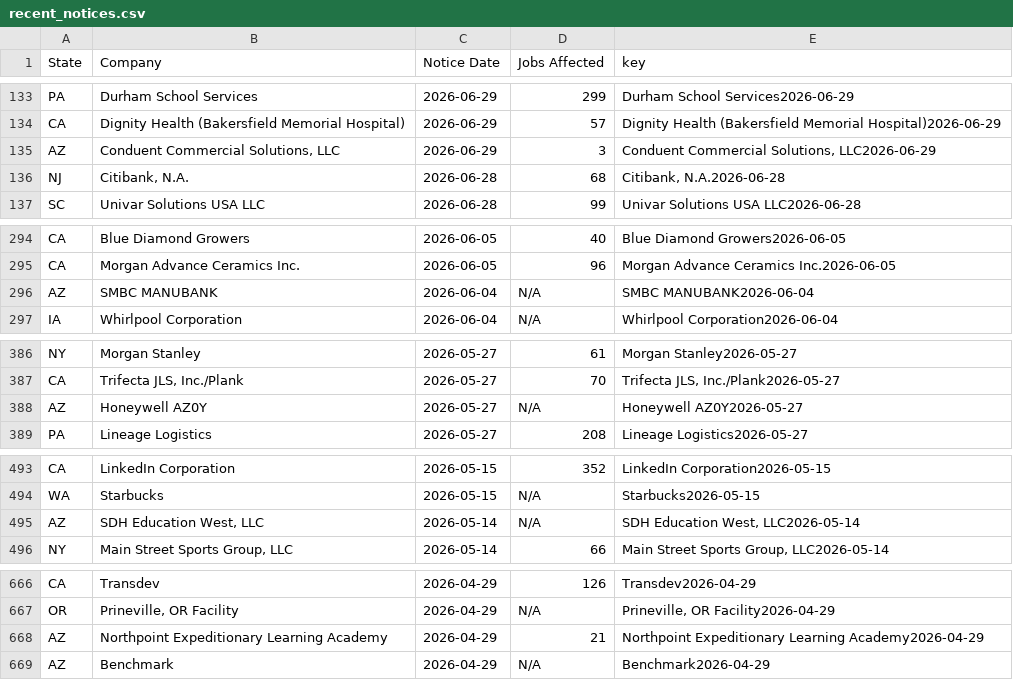
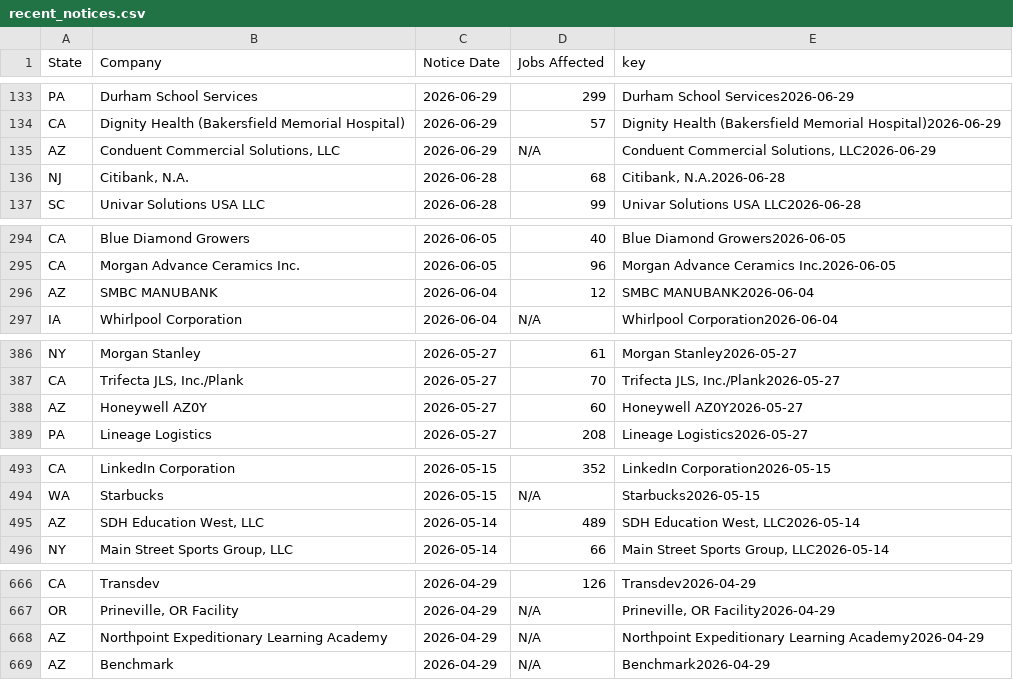
Before and after one commit to FTS-IE/github-actions-tut, a CSV file: data/recent_notices.csv, drawn as a sheet; only a part is shown, gaps mark what is left out; the diff covers the shown part only.

```diff
--- a/data/recent_notices.csv
+++ b/data/recent_notices.csv
@@ -134,3 +134,3 @@ PA,Durham School Services,2026-06-29,299,Durham School Services2026-06-29
 CA,Dignity Health (Bakersfield Memorial Hospital),2026-06-29,57,Dignity Health (Bakersfield Memorial Hospital)2026-06-29
-AZ,"Conduent Commercial Solutions, LLC",2026-06-29,3,"Conduent Commercial Solutions, LLC2026-06-29"
+AZ,"Conduent Commercial Solutions, LLC",2026-06-29,N/A,"Conduent Commercial Solutions, LLC2026-06-29"
 NJ,"Citibank, N.A.",2026-06-28,68,"Citibank, N.A.2026-06-28"
@@ -445,3 +445,3 @@ CA,Blue Diamond Growers,2026-06-05,40,Blue Diamond Growers2026-06-05
 CA,Morgan Advance Ceramics Inc.,2026-06-05,96,Morgan Advance Ceramics Inc.2026-06-05
-AZ,SMBC MANUBANK,2026-06-04,N/A,SMBC MANUBANK2026-06-04
+AZ,SMBC MANUBANK,2026-06-04,12,SMBC MANUBANK2026-06-04
 IA,Whirlpool Corporation,2026-06-04,N/A,Whirlpool Corporation2026-06-04
@@ -549,3 +549,3 @@ NY,Morgan Stanley,2026-05-27,61,Morgan Stanley2026-05-27
 CA,"Trifecta JLS, Inc./Plank",2026-05-27,70,"Trifecta JLS, Inc./Plank2026-05-27"
-AZ,Honeywell AZ0Y,2026-05-27,N/A,Honeywell AZ0Y2026-05-27
+AZ,Honeywell AZ0Y,2026-05-27,60,Honeywell AZ0Y2026-05-27
 PA,Lineage Logistics,2026-05-27,208,Lineage Logistics2026-05-27
@@ -668,3 +668,3 @@ CA,LinkedIn Corporation,2026-05-15,352,LinkedIn Corporation2026-05-15
 WA,Starbucks,2026-05-15,N/A,Starbucks2026-05-15
-AZ,"SDH Education West, LLC",2026-05-14,N/A,"SDH Education West, LLC2026-05-14"
+AZ,"SDH Education West, LLC",2026-05-14,489,"SDH Education West, LLC2026-05-14"
 NY,"Main Street Sports Group, LLC",2026-05-14,66,"Main Street Sports Group, LLC2026-05-14"
@@ -889,3 +889,3 @@ CA,Transdev,2026-04-29,126,Transdev2026-04-29
 OR,"Prineville, OR Facility",2026-04-29,N/A,"Prineville, OR Facility2026-04-29"
-AZ,Northpoint Expeditionary Learning Academy,2026-04-29,21,Northpoint Expeditionary Learning Academy2026-04-29
+AZ,Northpoint Expeditionary Learning Academy,2026-04-29,N/A,Northpoint Expeditionary Learning Academy2026-04-29
 AZ,Benchmark,2026-04-29,N/A,Benchmark2026-04-29
```
Also changed, not shown: 8 edited cells elsewhere in this file, data/az.csv, data/me.csv, 6 other files.
